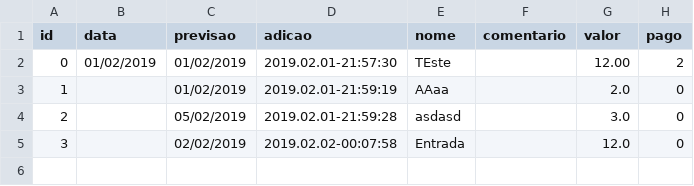
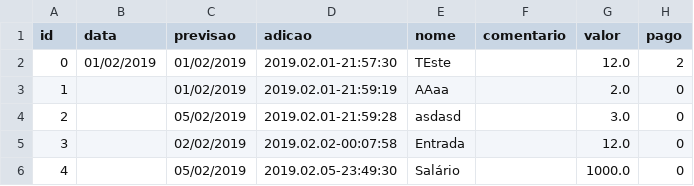
Before and after one commit to vazerick/controle_gastos, a CSV file: data/2019/01/entrada.csv, drawn as a sheet.

```diff
--- a/data/2019/01/entrada.csv
+++ b/data/2019/01/entrada.csv
@@ -1,3 +1,3 @@
 id,data,previsao,adicao,nome,comentario,valor,pago
-0,01/02/2019,01/02/2019,2019.02.01-21:57:30,TEste,,12.00,2
+0,01/02/2019,01/02/2019,2019.02.01-21:57:30,TEste,,12.0,2
 1,,01/02/2019,2019.02.01-21:59:19,AAaa,,2.0,0
@@ -5 +5,2 @@ id,data,previsao,adicao,nome,comentario,valor,pago
 3,,02/02/2019,2019.02.02-00:07:58,Entrada,,12.0,0
+4,,05/02/2019,2019.02.05-23:49:30,Salário,,1000.0,0
```
Also changed, not shown: data/2019/01/saida.csv, 3 other files.
